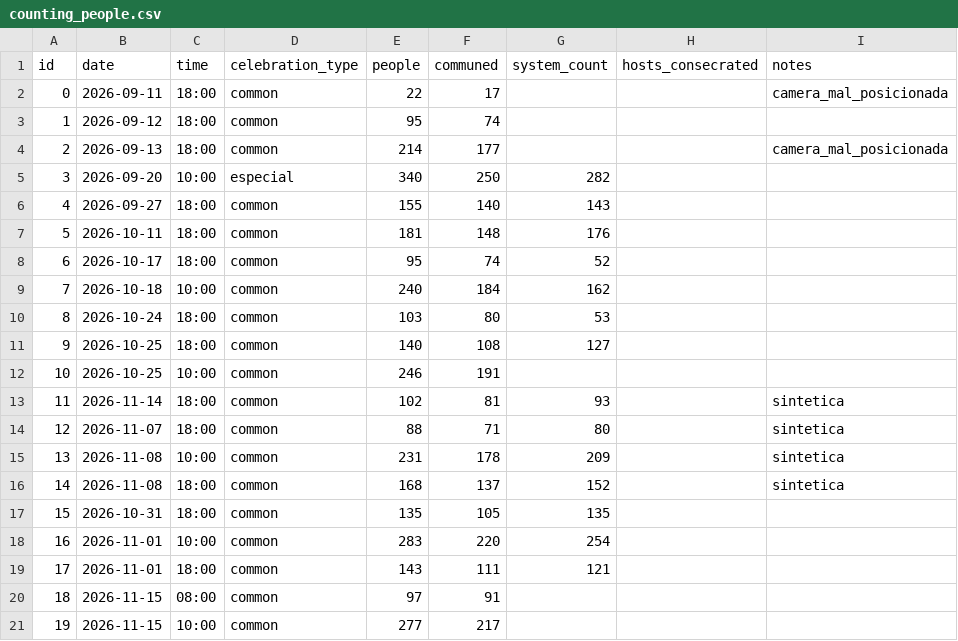
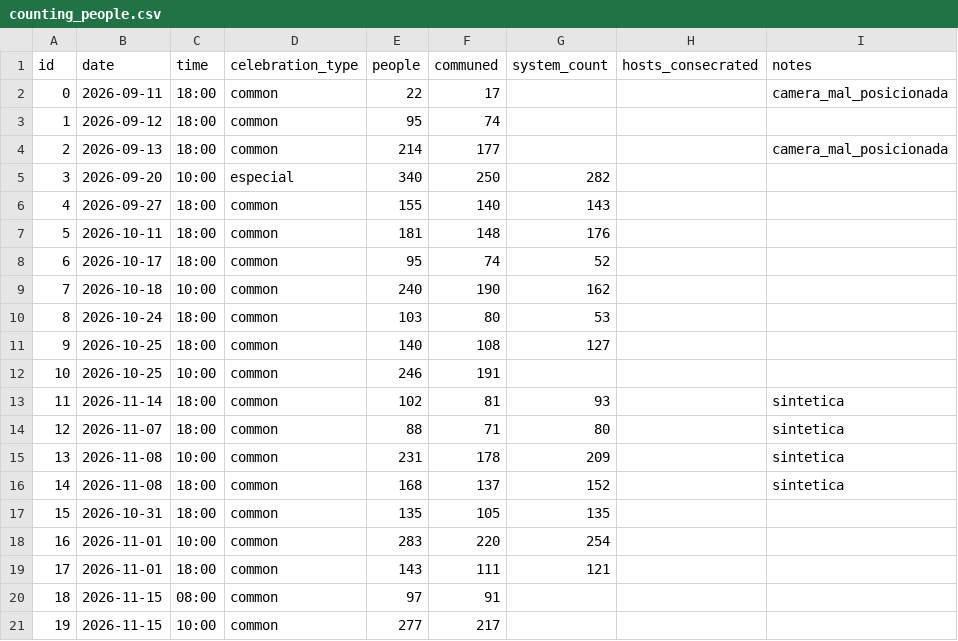
Before and after one commit to FelipeUemura11/EucharistCount-TCC, a CSV file: backend/counting_people.csv, drawn as a sheet.

```diff
--- a/backend/counting_people.csv
+++ b/backend/counting_people.csv
@@ -8,3 +8,3 @@ id,date,time,celebration_type,people,communed,system_count,hosts_consecrated,not
 6,2026-10-17,18:00,common,95,74,52,,""
-7,2026-10-18,10:00,common,240,184,162,,
+7,2026-10-18,10:00,common,240,190,162,,
 8,2026-10-24,18:00,common,103,80,53,,""
```
Also changed, not shown: 7 other files.
